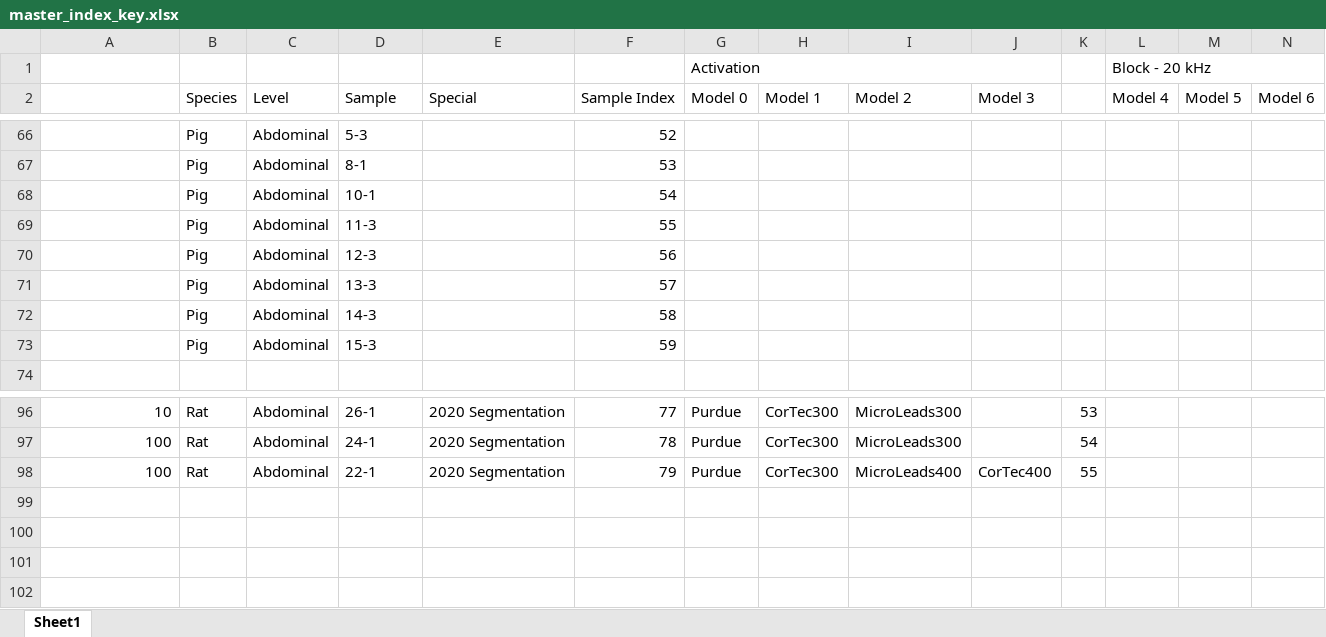
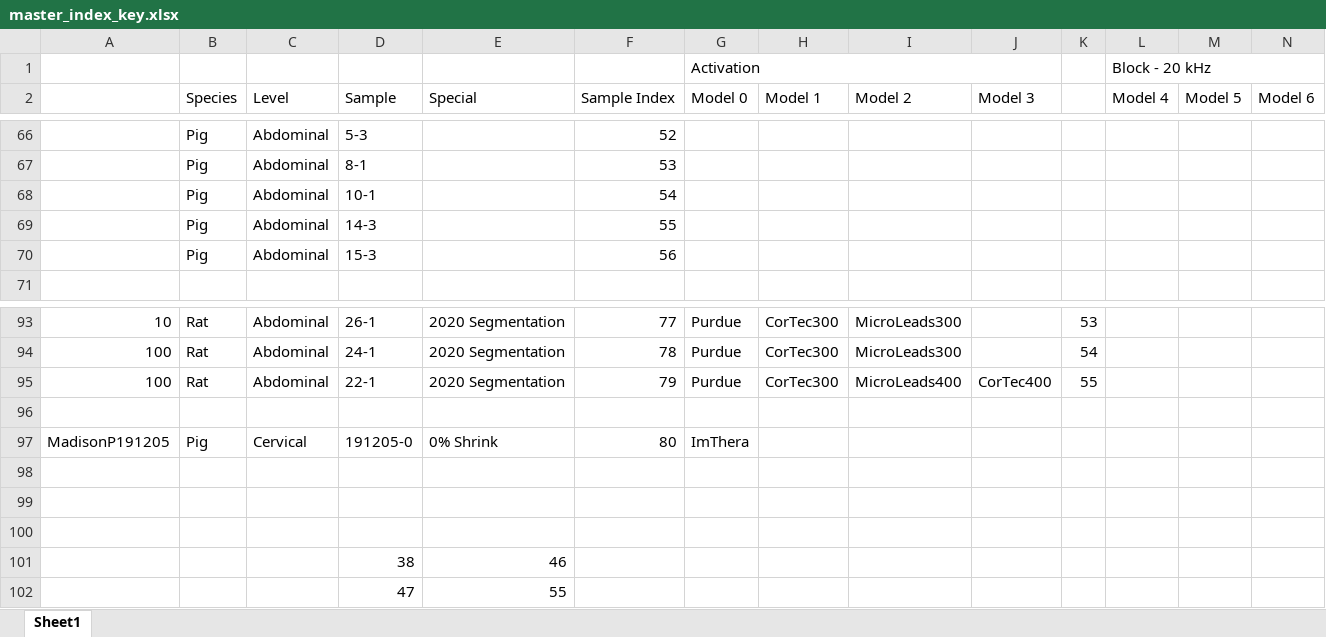
Before and after one commit to wmglab-duke/ascent, an Excel workbook: master_index_key.xlsx, sheet Sheet1, drawn as a sheet; only a part is shown, gaps mark what is left out; values as stored, in another font and other column widths than the file's, no cell formats; removed rows and columns are numbered as before the commit, all else as after; the diff names each change by its address in the sheet, - before the commit and + after, or states it on an @@ line.

```diff
--- a/master_index_key.xlsx (sheet Sheet1)
+++ b/master_index_key.xlsx (sheet Sheet1)
-D69 (Sample): 11-3
+D69 (Sample): 14-3
-D70 (Sample): 12-3
+D70 (Sample): 15-3
-row 71:  | Pig | Abdominal | 13-3 |  | 57
-row 72:  | Pig | Abdominal | 14-3 |  | 58
-row 73:  | Pig | Abdominal | 15-3 |  | 59
+row 96: (empty)
+row 97: MadisonP191205 | Pig | Cervical | 191205-0 | 0% Shrink | 80 | ImThera
+row 98: (empty)
+row 99: (empty)
+row 100: (empty)
+row 101:  |  |  | 38 | 46
+row 102:  |  |  | 47 | 55
```
Also changed, not shown: cell formats, 11 other files.
